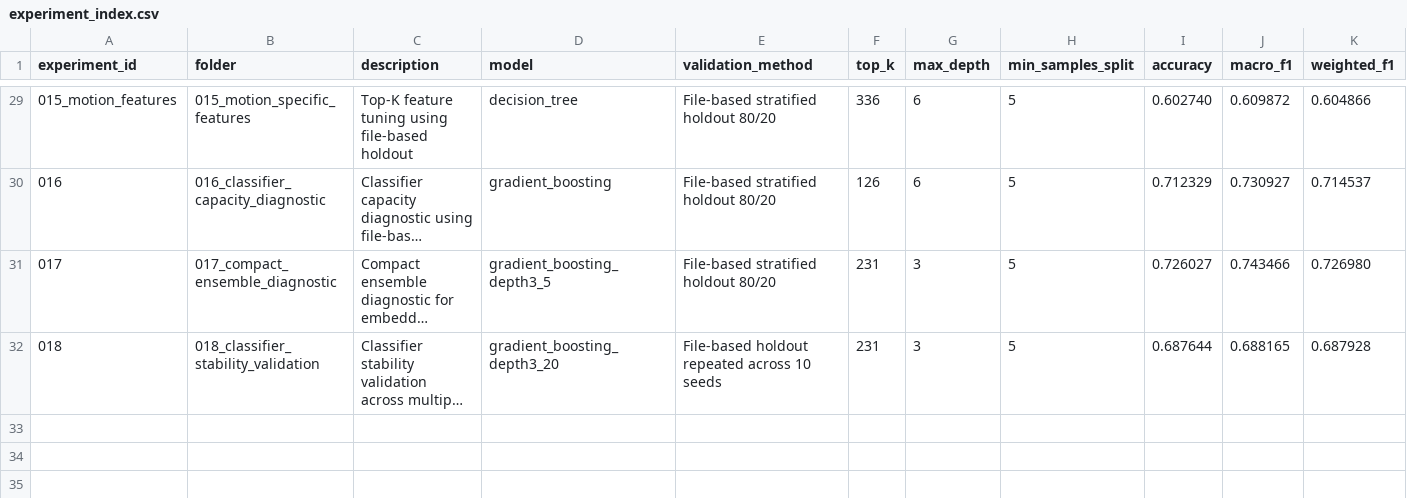
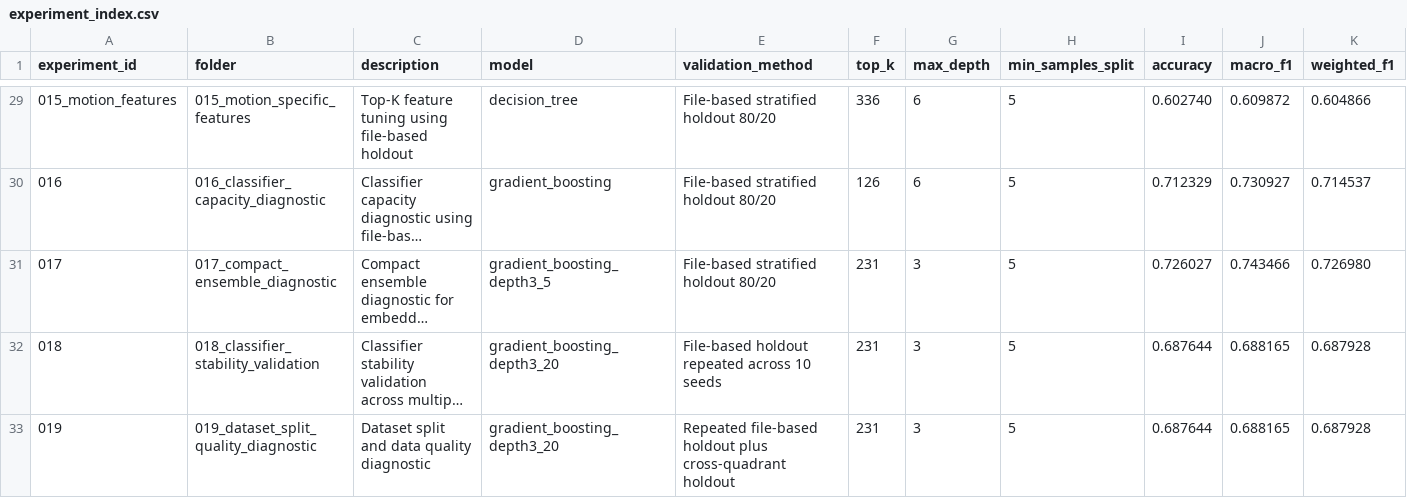
Before and after one commit to LucasBrazza/ESP32-S3_CSI_Wifi_Sensing, a CSV file: Tools/datasets/results/experiment_index.csv, drawn as a sheet; only a part is shown, gaps mark what is left out; long unchanged cells end in …; rows hold the shown columns only; the diff names each change by its address in the sheet, - before the commit and + after, or states it on an @@ line.

Commit message:
experiment: diagnose dataset split and quadrant quality

```diff
--- a/Tools/datasets/results/experiment_index.csv
+++ b/Tools/datasets/results/experiment_index.csv
+row 33: 019 | 019_dataset_split_quality_diagnostic | Dataset split and data quality diagnostic | gradient_boosting_depth3_20 | Repeated file-based holdout plus cross-quadrant holdout | 231 | 3 | 5 | 0.687644 | 0.688165 | 0.687928
```
Also changed, not shown: 8 other files.
